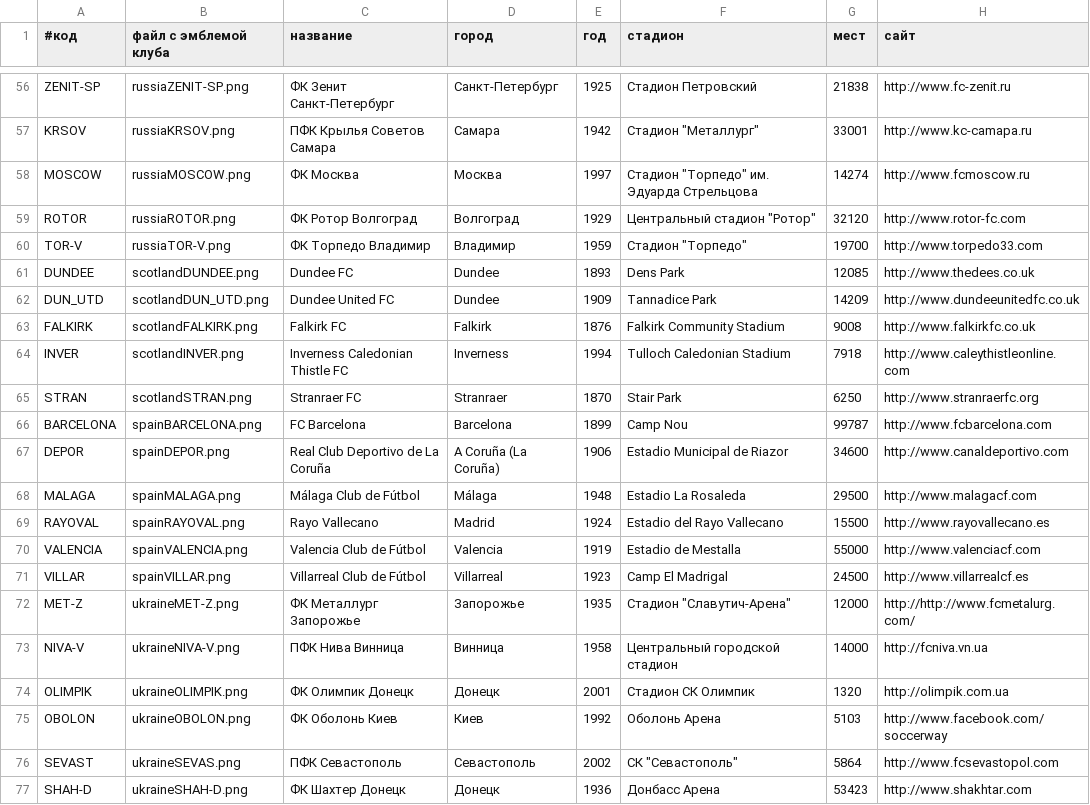
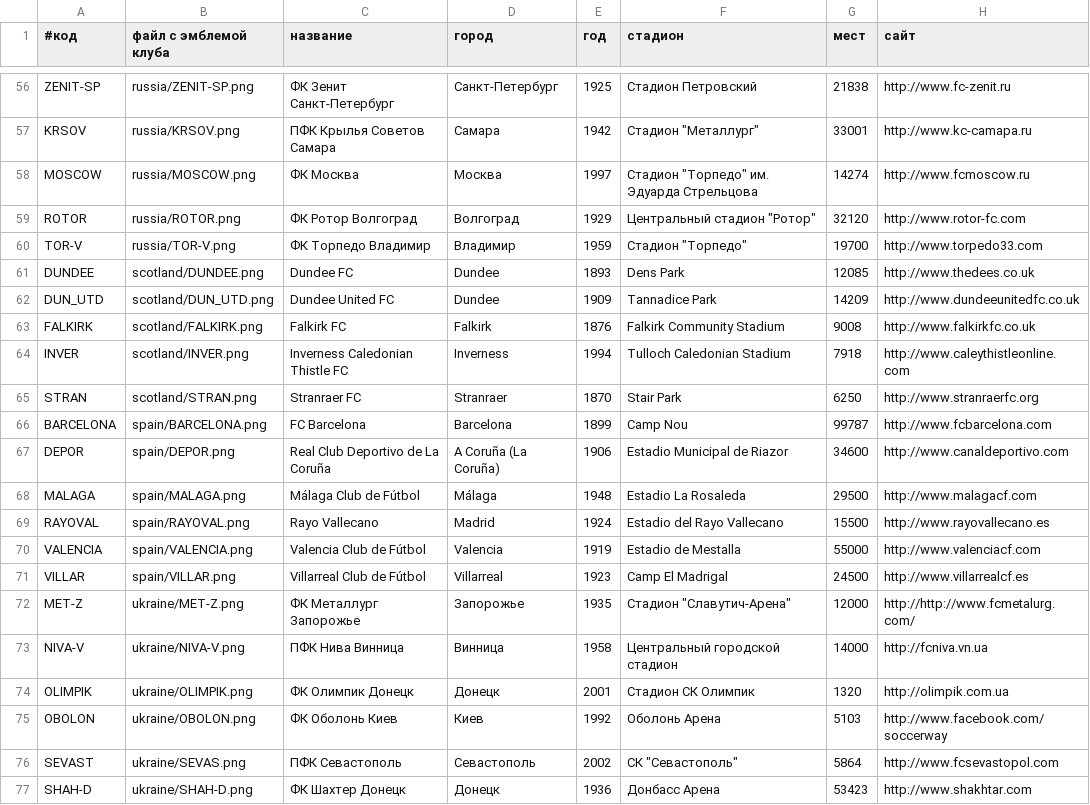
Before and after one commit to alexander-sessa/fprognoz.org, a TSV file: uefa/club.data.tsv, drawn as a sheet; only a part is shown, gaps mark what is left out; the diff covers the shown part only; the diff names each change by its address in the sheet, - before the commit and + after, or states it on an @@ line.

```diff
--- a/uefa/club.data.tsv
+++ b/uefa/club.data.tsv
-B56 (файл с эмблемой клуба): russiaZENIT-SP.png
+B56 (файл с эмблемой клуба): russia/ZENIT-SP.png
-B57 (файл с эмблемой клуба): russiaKRSOV.png
+B57 (файл с эмблемой клуба): russia/KRSOV.png
-B58 (файл с эмблемой клуба): russiaMOSCOW.png
+B58 (файл с эмблемой клуба): russia/MOSCOW.png
-B59 (файл с эмблемой клуба): russiaROTOR.png
+B59 (файл с эмблемой клуба): russia/ROTOR.png
-B60 (файл с эмблемой клуба): russiaTOR-V.png
+B60 (файл с эмблемой клуба): russia/TOR-V.png
-B61 (файл с эмблемой клуба): scotlandDUNDEE.png
+B61 (файл с эмблемой клуба): scotland/DUNDEE.png
-B62 (файл с эмблемой клуба): scotlandDUN_UTD.png
+B62 (файл с эмблемой клуба): scotland/DUN_UTD.png
-B63 (файл с эмблемой клуба): scotlandFALKIRK.png
+B63 (файл с эмблемой клуба): scotland/FALKIRK.png
-B64 (файл с эмблемой клуба): scotlandINVER.png
+B64 (файл с эмблемой клуба): scotland/INVER.png
-B65 (файл с эмблемой клуба): scotlandSTRAN.png
+B65 (файл с эмблемой клуба): scotland/STRAN.png
-B66 (файл с эмблемой клуба): spainBARCELONA.png
+B66 (файл с эмблемой клуба): spain/BARCELONA.png
-B67 (файл с эмблемой клуба): spainDEPOR.png
+B67 (файл с эмблемой клуба): spain/DEPOR.png
-B68 (файл с эмблемой клуба): spainMALAGA.png
+B68 (файл с эмблемой клуба): spain/MALAGA.png
-B69 (файл с эмблемой клуба): spainRAYOVAL.png
+B69 (файл с эмблемой клуба): spain/RAYOVAL.png
-B70 (файл с эмблемой клуба): spainVALENCIA.png
+B70 (файл с эмблемой клуба): spain/VALENCIA.png
-B71 (файл с эмблемой клуба): spainVILLAR.png
+B71 (файл с эмблемой клуба): spain/VILLAR.png
-B72 (файл с эмблемой клуба): ukraineMET-Z.png
+B72 (файл с эмблемой клуба): ukraine/MET-Z.png
-B73 (файл с эмблемой клуба): ukraineNIVA-V.png
+B73 (файл с эмблемой клуба): ukraine/NIVA-V.png
-B74 (файл с эмблемой клуба): ukraineOLIMPIK.png
+B74 (файл с эмблемой клуба): ukraine/OLIMPIK.png
-B75 (файл с эмблемой клуба): ukraineOBOLON.png
+B75 (файл с эмблемой клуба): ukraine/OBOLON.png
-B76 (файл с эмблемой клуба): ukraineSEVAS.png
+B76 (файл с эмблемой клуба): ukraine/SEVAS.png
-B77 (файл с эмблемой клуба): ukraineSHAH-D.png
+B77 (файл с эмблемой клуба): ukraine/SHAH-D.png
```
Also changed, not shown: 53 edited cells elsewhere in this file.
